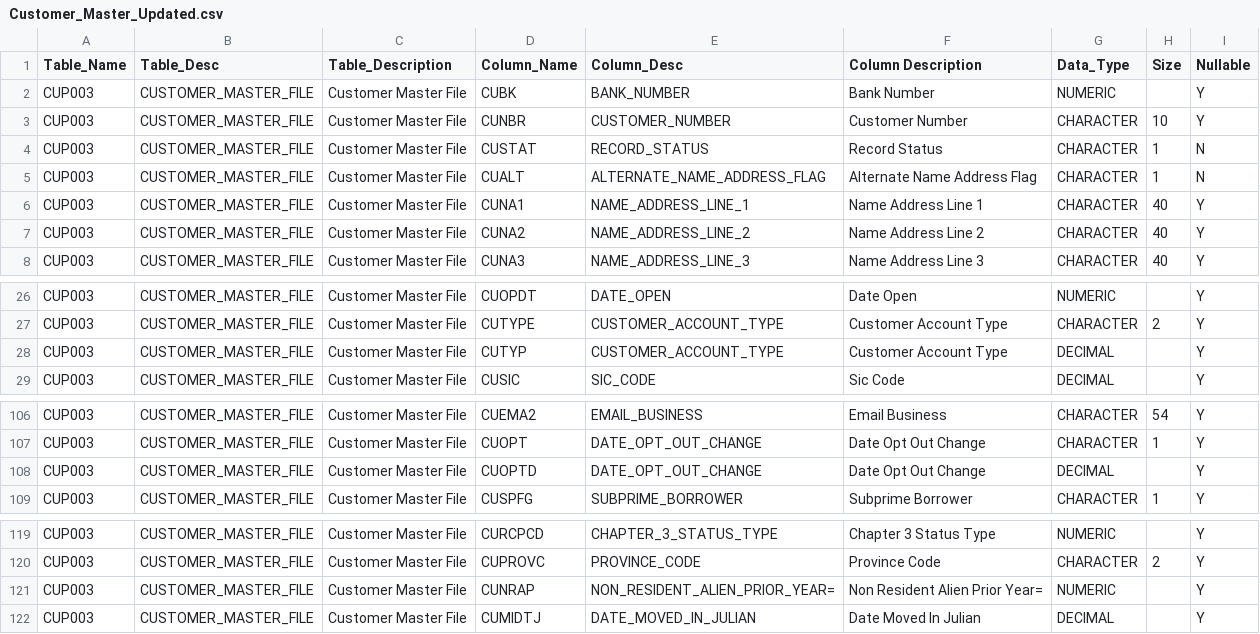
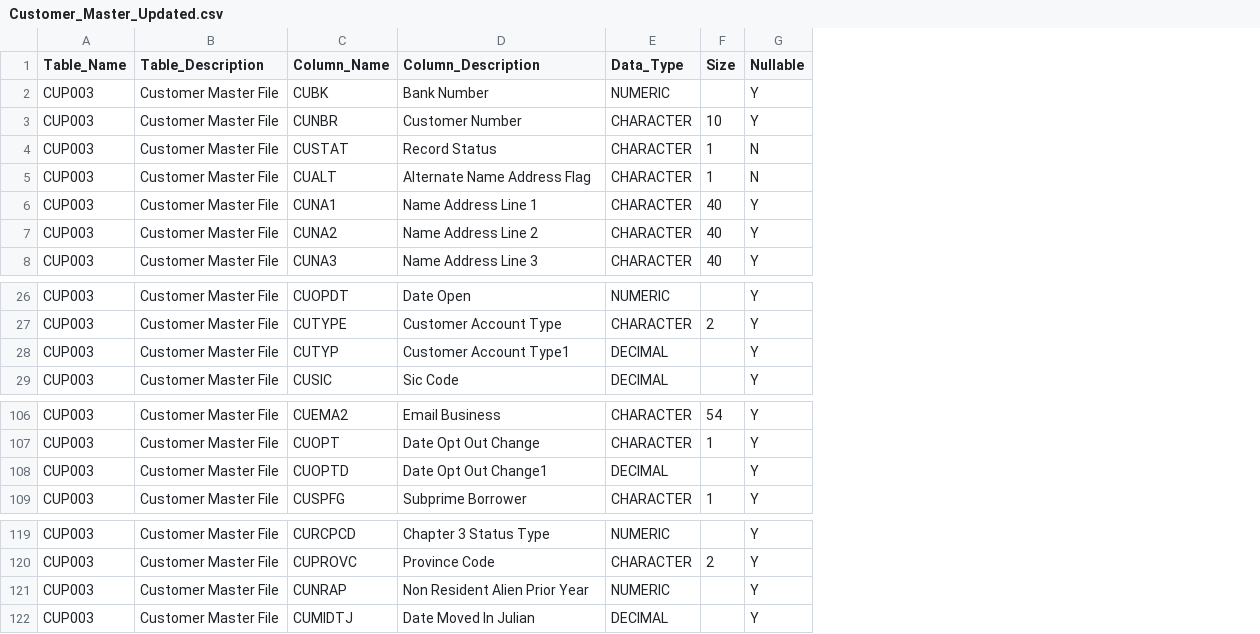
Before and after one commit to habeeba-ahead/SF_BANK, a CSV file: Customer_Master_Updated.csv, drawn as a sheet; only a part is shown, gaps mark what is left out; removed rows and columns are numbered as before the commit, all else as after; the diff names each change by its address in the sheet, - before the commit and + after, or states it on an @@ line.

```diff
--- a/Customer_Master_Updated.csv
+++ b/Customer_Master_Updated.csv
-column B (Table_Desc), rows 2-8: all CUSTOMER_MASTER_FILE; rows 26-29: all CUSTOMER_MASTER_FILE; rows 106-109: all CUSTOMER_MASTER_FILE; rows 119-122: all CUSTOMER_MASTER_FILE
-column E (Column_Desc), rows 2-8: BANK_NUMBER | CUSTOMER_NUMBER | RECORD_STATUS | ALTERNATE_NAME_ADDRESS_FLAG | NAME_ADDRESS_LINE_1 | NAME_ADDRESS_LINE_2 | NAME_ADDRESS_LINE_3; rows 26-29: DATE_OPEN | CUSTOMER_ACCOUNT_TYPE | CUSTOMER_ACCOUNT_TYPE | SIC_CODE; rows 106-109: EMAIL_BUSINESS | DATE_OPT_OUT_CHANGE | DATE_OPT_OUT_CHANGE | SUBPRIME_BORROWER; rows 119-122: CHAPTER_3_STATUS_TYPE | PROVINCE_CODE | NON_RESIDENT_ALIEN_PRIOR_YEAR= | DATE_MOVED_IN_JULIAN
-D1: Column Description
+D1: Column_Description
-D28 (Column_Description): Customer Account Type
+D28 (Column_Description): Customer Account Type1
-D108 (Column_Description): Date Opt Out Change
+D108 (Column_Description): Date Opt Out Change1
-D121 (Column_Description): Non Resident Alien Prior Year=
+D121 (Column_Description): Non Resident Alien Prior Year
```
Also changed, not shown: Customer_Master.csv.
